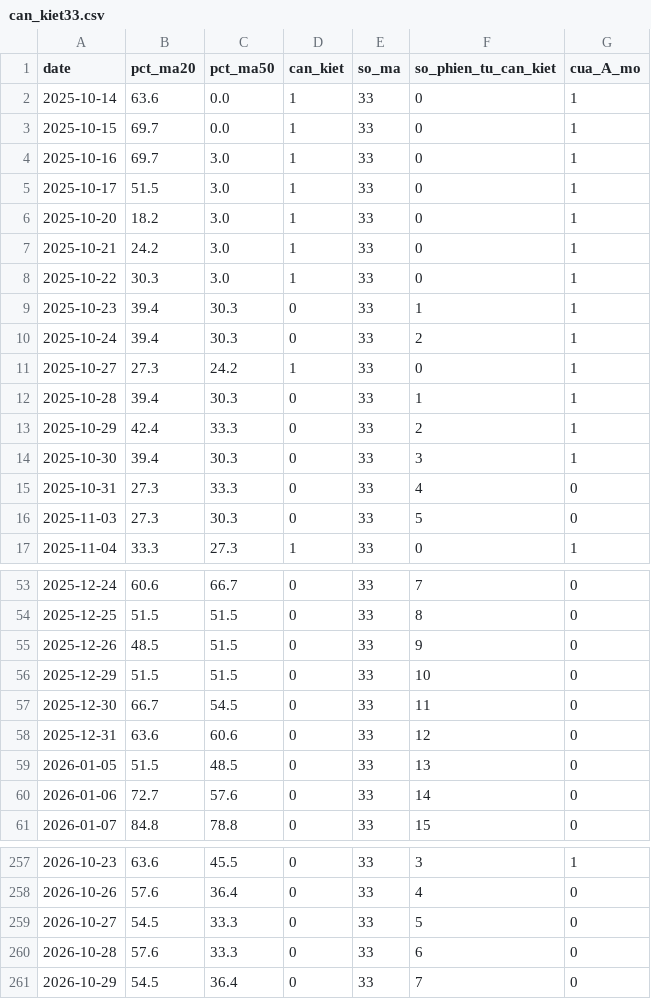
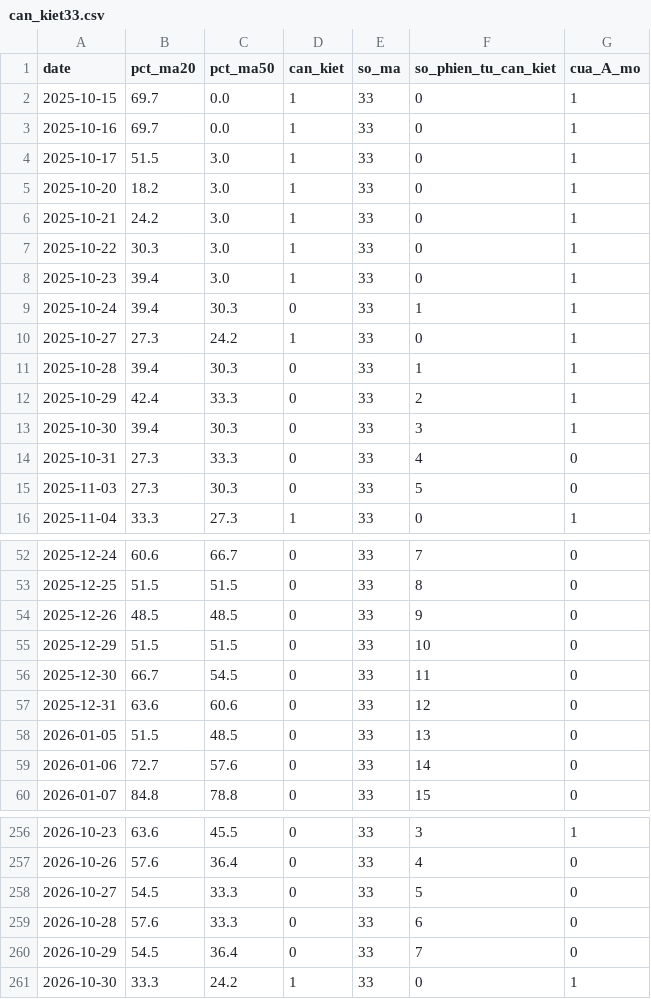
Before and after one commit to quangn1975/do-rong-hose, a CSV file: data/can_kiet33.csv, drawn as a sheet; only a part is shown, gaps mark what is left out.

```diff
--- a/data/can_kiet33.csv
+++ b/data/can_kiet33.csv
@@ -1,5 +1,4 @@
 date,pct_ma20,pct_ma50,can_kiet,so_ma,so_phien_tu_can_kiet,cua_A_mo
-2025-10-14,63.6,0.0,1,33,0,1
 2025-10-15,69.7,0.0,1,33,0,1
-2025-10-16,69.7,3.0,1,33,0,1
+2025-10-16,69.7,0.0,1,33,0,1
 2025-10-17,51.5,3.0,1,33,0,1
@@ -8,4 +7,4 @@ date,pct_ma20,pct_ma50,can_kiet,so_ma,so_phien_tu_can_kiet,cua_A_mo
 2025-10-22,30.3,3.0,1,33,0,1
-2025-10-23,39.4,30.3,0,33,1,1
-2025-10-24,39.4,30.3,0,33,2,1
+2025-10-23,39.4,3.0,1,33,0,1
+2025-10-24,39.4,30.3,0,33,1,1
 2025-10-27,27.3,24.2,1,33,0,1
@@ -54,3 +53,3 @@ date,pct_ma20,pct_ma50,can_kiet,so_ma,so_phien_tu_can_kiet,cua_A_mo
 2025-12-25,51.5,51.5,0,33,8,0
-2025-12-26,48.5,51.5,0,33,9,0
+2025-12-26,48.5,48.5,0,33,9,0
 2025-12-29,51.5,51.5,0,33,10,0
@@ -261 +260,2 @@ date,pct_ma20,pct_ma50,can_kiet,so_ma,so_phien_tu_can_kiet,cua_A_mo
 2026-10-29,54.5,36.4,0,33,7,0
+2026-10-30,33.3,24.2,1,33,0,1
```
Also changed, not shown: data/khoi_ngoai.csv, data/tin_hieu.csv, 1 other file.
